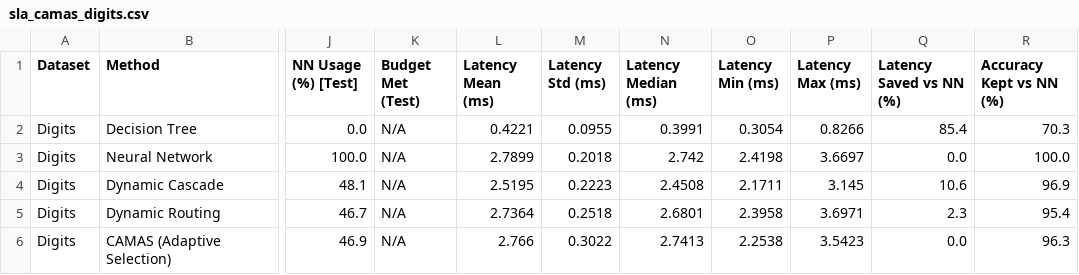
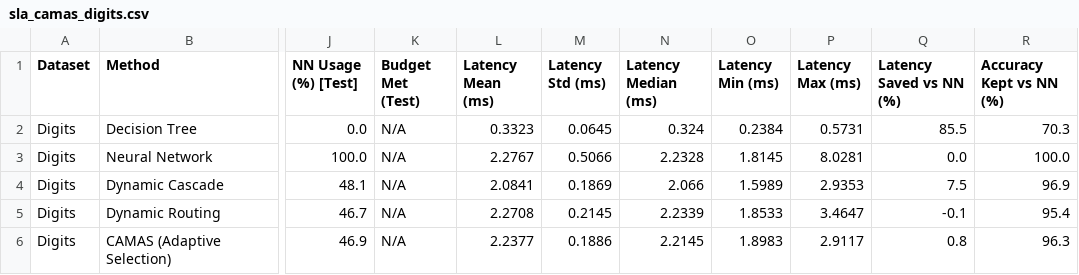
Before and after one commit to jasinthashankar/green-ai, a CSV file: results/sla_camas_digits.csv, drawn as a sheet; only a part is shown, gaps mark what is left out; the diff covers the shown part only; the diff names each change by its address in the sheet, - before the commit and + after, or states it on an @@ line.

```diff
--- a/results/sla_camas_digits.csv
+++ b/results/sla_camas_digits.csv
-L2 (Latency Mean (ms)): 0.4221
+L2 (Latency Mean (ms)): 0.3323
-M2 (Latency Std (ms)): 0.0955
+M2 (Latency Std (ms)): 0.0645
-N2 (Latency Median (ms)): 0.3991
+N2 (Latency Median (ms)): 0.324
-O2 (Latency Min (ms)): 0.3054
+O2 (Latency Min (ms)): 0.2384
-P2 (Latency Max (ms)): 0.8266
+P2 (Latency Max (ms)): 0.5731
-Q2 (Latency Saved vs NN (%)): 85.4
+Q2 (Latency Saved vs NN (%)): 85.5
-L3 (Latency Mean (ms)): 2.7899
+L3 (Latency Mean (ms)): 2.2767
-M3 (Latency Std (ms)): 0.2018
+M3 (Latency Std (ms)): 0.5066
-N3 (Latency Median (ms)): 2.742
+N3 (Latency Median (ms)): 2.2328
-O3 (Latency Min (ms)): 2.4198
+O3 (Latency Min (ms)): 1.8145
-P3 (Latency Max (ms)): 3.6697
+P3 (Latency Max (ms)): 8.0281
-L4 (Latency Mean (ms)): 2.5195
+L4 (Latency Mean (ms)): 2.0841
-M4 (Latency Std (ms)): 0.2223
+M4 (Latency Std (ms)): 0.1869
-N4 (Latency Median (ms)): 2.4508
+N4 (Latency Median (ms)): 2.066
-O4 (Latency Min (ms)): 2.1711
+O4 (Latency Min (ms)): 1.5989
-P4 (Latency Max (ms)): 3.145
+P4 (Latency Max (ms)): 2.9353
-Q4 (Latency Saved vs NN (%)): 10.6
+Q4 (Latency Saved vs NN (%)): 7.5
-L5 (Latency Mean (ms)): 2.7364
+L5 (Latency Mean (ms)): 2.2708
-M5 (Latency Std (ms)): 0.2518
+M5 (Latency Std (ms)): 0.2145
-N5 (Latency Median (ms)): 2.6801
+N5 (Latency Median (ms)): 2.2339
-O5 (Latency Min (ms)): 2.3958
+O5 (Latency Min (ms)): 1.8533
-P5 (Latency Max (ms)): 3.6971
+P5 (Latency Max (ms)): 3.4647
-Q5 (Latency Saved vs NN (%)): 2.3
+Q5 (Latency Saved vs NN (%)): -0.1
-L6 (Latency Mean (ms)): 2.766
+L6 (Latency Mean (ms)): 2.2377
-M6 (Latency Std (ms)): 0.3022
+M6 (Latency Std (ms)): 0.1886
-N6 (Latency Median (ms)): 2.7413
+N6 (Latency Median (ms)): 2.2145
-O6 (Latency Min (ms)): 2.2538
+O6 (Latency Min (ms)): 1.8983
-P6 (Latency Max (ms)): 3.5423
+P6 (Latency Max (ms)): 2.9117
-Q6 (Latency Saved vs NN (%)): 0.0
+Q6 (Latency Saved vs NN (%)): 0.8
```
Also changed, not shown: 23 edited cells elsewhere in this file, results/sla_camas_wine.csv, 1 other file.
